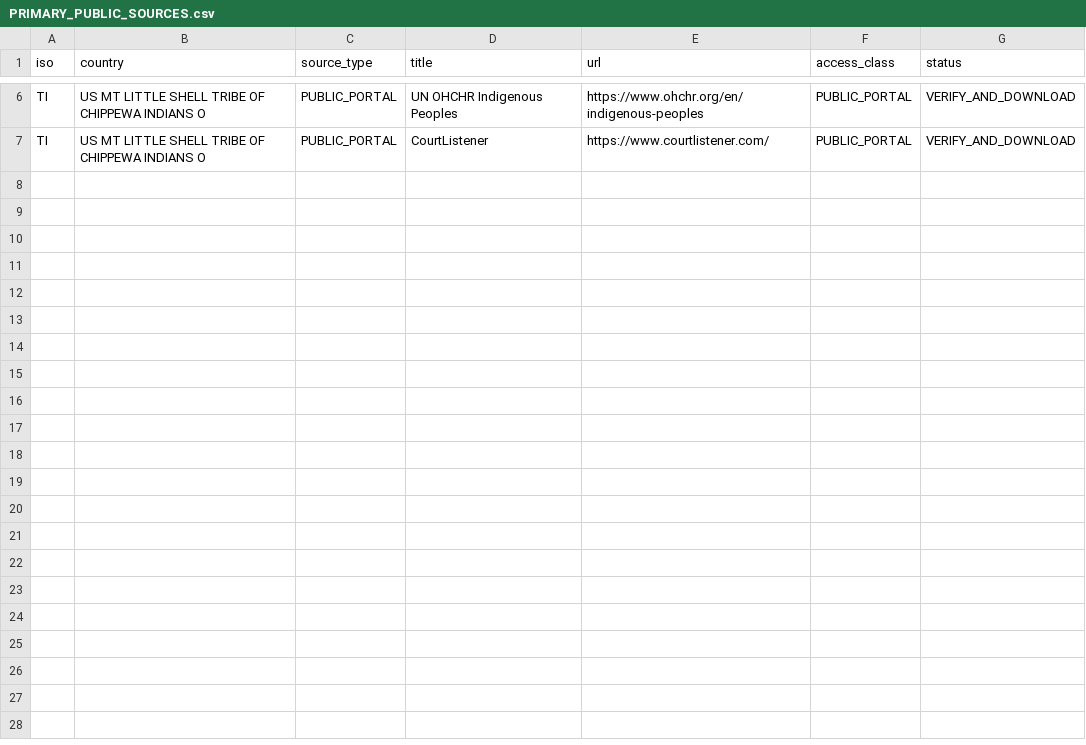
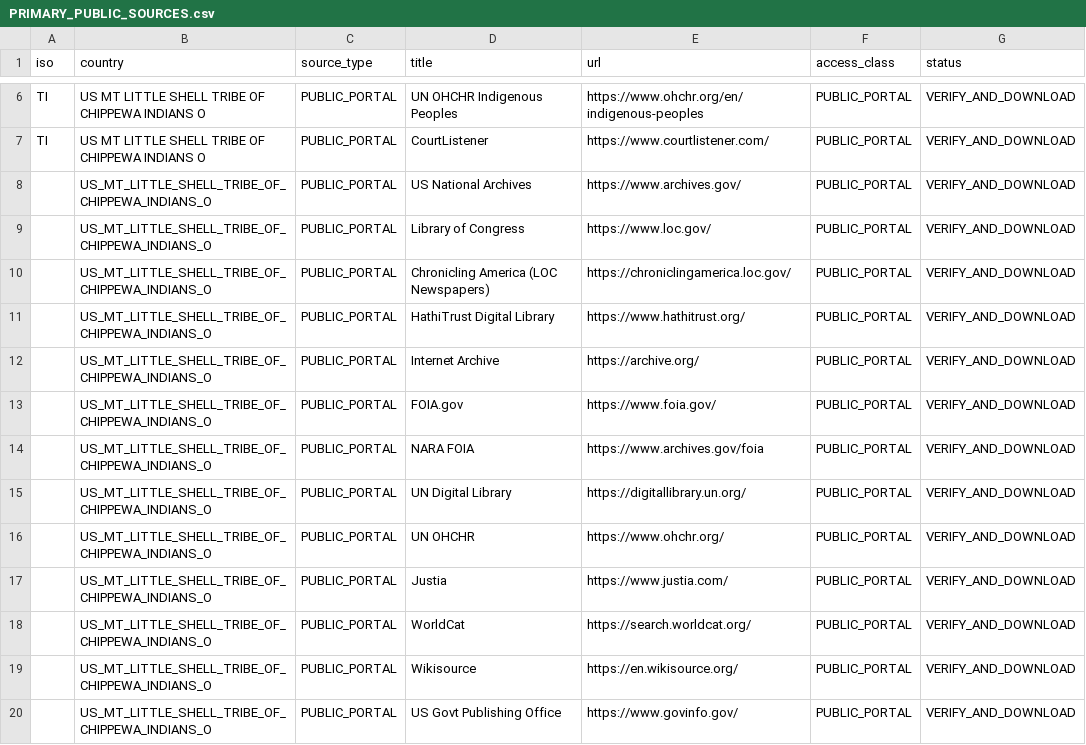
Before and after one commit to GlobalRestitutionAlliance/turtle-island-us-mt-little-shell-tribe-of-chippewa-indians-o-master-litigation, a CSV file: 03_Evidentiary_Exhibits/PRIMARY_PUBLIC_SOURCES.csv, drawn as a sheet; only a part is shown, gaps mark what is left out.

Commit message:
Expand primary public source registries (Batch 2)

```diff
--- a/03_Evidentiary_Exhibits/PRIMARY_PUBLIC_SOURCES.csv
+++ b/03_Evidentiary_Exhibits/PRIMARY_PUBLIC_SOURCES.csv
@@ -7 +7,14 @@ TI,US MT LITTLE SHELL TRIBE OF CHIPPEWA INDIANS O,PUBLIC_PORTAL,UN OHCHR Indigen
 TI,US MT LITTLE SHELL TRIBE OF CHIPPEWA INDIANS O,PUBLIC_PORTAL,CourtListener,https://www.courtlistener.com/,PUBLIC_PORTAL,VERIFY_AND_DOWNLOAD
+,US_MT_LITTLE_SHELL_TRIBE_OF_CHIPPEWA_INDIANS_O,PUBLIC_PORTAL,US National Archives,https://www.archives.gov/,PUBLIC_PORTAL,VERIFY_AND_DOWNLOAD
+,US_MT_LITTLE_SHELL_TRIBE_OF_CHIPPEWA_INDIANS_O,PUBLIC_PORTAL,Library of Congress,https://www.loc.gov/,PUBLIC_PORTAL,VERIFY_AND_DOWNLOAD
+,US_MT_LITTLE_SHELL_TRIBE_OF_CHIPPEWA_INDIANS_O,PUBLIC_PORTAL,Chronicling America (LOC Newspapers),https://chroniclingamerica.loc.gov/,PUBLIC_PORTAL,VERIFY_AND_DOWNLOAD
+,US_MT_LITTLE_SHELL_TRIBE_OF_CHIPPEWA_INDIANS_O,PUBLIC_PORTAL,HathiTrust Digital Library,https://www.hathitrust.org/,PUBLIC_PORTAL,VERIFY_AND_DOWNLOAD
+,US_MT_LITTLE_SHELL_TRIBE_OF_CHIPPEWA_INDIANS_O,PUBLIC_PORTAL,Internet Archive,https://archive.org/,PUBLIC_PORTAL,VERIFY_AND_DOWNLOAD
+,US_MT_LITTLE_SHELL_TRIBE_OF_CHIPPEWA_INDIANS_O,PUBLIC_PORTAL,FOIA.gov,https://www.foia.gov/,PUBLIC_PORTAL,VERIFY_AND_DOWNLOAD
+,US_MT_LITTLE_SHELL_TRIBE_OF_CHIPPEWA_INDIANS_O,PUBLIC_PORTAL,NARA FOIA,https://www.archives.gov/foia,PUBLIC_PORTAL,VERIFY_AND_DOWNLOAD
+,US_MT_LITTLE_SHELL_TRIBE_OF_CHIPPEWA_INDIANS_O,PUBLIC_PORTAL,UN Digital Library,https://digitallibrary.un.org/,PUBLIC_PORTAL,VERIFY_AND_DOWNLOAD
+,US_MT_LITTLE_SHELL_TRIBE_OF_CHIPPEWA_INDIANS_O,PUBLIC_PORTAL,UN OHCHR,https://www.ohchr.org/,PUBLIC_PORTAL,VERIFY_AND_DOWNLOAD
+,US_MT_LITTLE_SHELL_TRIBE_OF_CHIPPEWA_INDIANS_O,PUBLIC_PORTAL,Justia,https://www.justia.com/,PUBLIC_PORTAL,VERIFY_AND_DOWNLOAD
+,US_MT_LITTLE_SHELL_TRIBE_OF_CHIPPEWA_INDIANS_O,PUBLIC_PORTAL,WorldCat,https://search.worldcat.org/,PUBLIC_PORTAL,VERIFY_AND_DOWNLOAD
+,US_MT_LITTLE_SHELL_TRIBE_OF_CHIPPEWA_INDIANS_O,PUBLIC_PORTAL,Wikisource,https://en.wikisource.org/,PUBLIC_PORTAL,VERIFY_AND_DOWNLOAD
+,US_MT_LITTLE_SHELL_TRIBE_OF_CHIPPEWA_INDIANS_O,PUBLIC_PORTAL,US Govt Publishing Office,https://www.govinfo.gov/,PUBLIC_PORTAL,VERIFY_AND_DOWNLOAD
```
Also changed, not shown: 2 other files.
